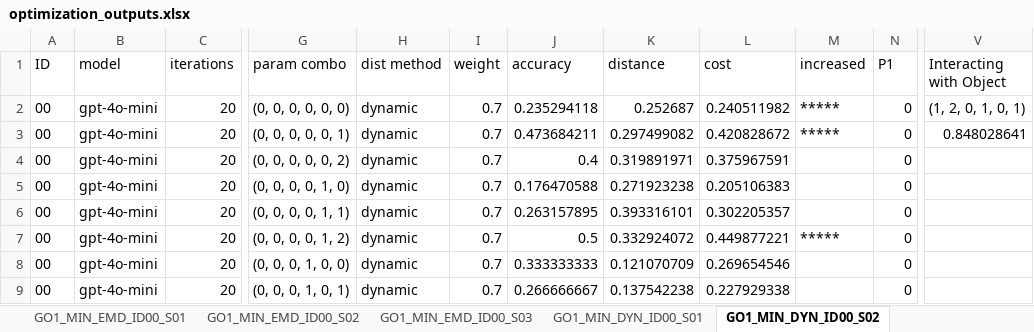
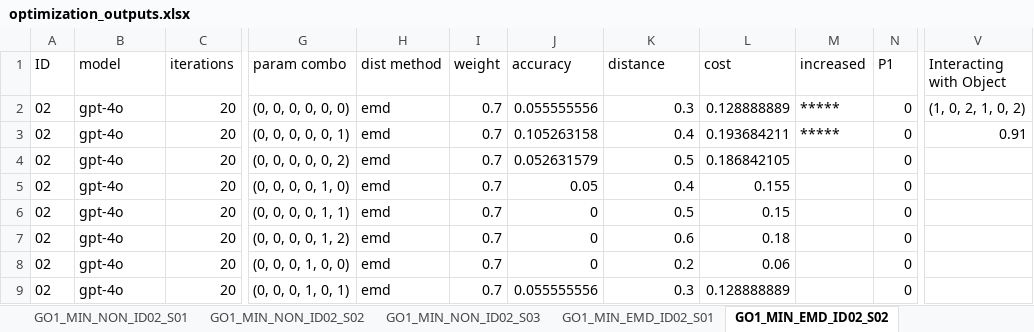
Before and after one commit to liamreneroy/LLM_vocab_optimization, an Excel workbook: data/selected_poses/optimization_outputs.xlsx, sheet GO1_MIN_EMD_ID02_S02, drawn as a sheet; only a part is shown, gaps mark what is left out; values as stored, in another font and other column widths than the file's, no borders; the diff covers the shown part only; the diff names each change by its address in the sheet, - before the commit and + after, or states it on an @@ line.

```diff
--- a/data/selected_poses/optimization_outputs.xlsx (sheet GO1_MIN_EMD_ID02_S02)
+++ b/data/selected_poses/optimization_outputs.xlsx (sheet GO1_MIN_EMD_ID02_S02)
-sheet tab: GO1_MIN_EMD_ID00_S01
+sheet tab: GO1_MIN_NON_ID02_S01
-sheet tab: GO1_MIN_EMD_ID00_S02
+sheet tab: GO1_MIN_NON_ID02_S02
-sheet tab: GO1_MIN_EMD_ID00_S03
+sheet tab: GO1_MIN_NON_ID02_S03
-sheet tab: GO1_MIN_DYN_ID00_S01
+sheet tab: GO1_MIN_EMD_ID02_S01
-sheet tab: GO1_MIN_DYN_ID00_S02
+sheet tab: GO1_MIN_EMD_ID02_S02
-A2:A9 (ID): 00
+A2:A9 (ID): 02
-B2:B9 (model): gpt-4o-mini
+B2:B9 (model): gpt-4o
-H2:H9 (dist method): dynamic
+H2:H9 (dist method): emd
-J2 (accuracy): 0.235294118
+J2 (accuracy): 0.055555556
-K2 (distance): 0.252687
+K2 (distance): 0.3
-L2 (cost): 0.240511982
+L2 (cost): 0.128888889
-V2 (Interacting with Object): (1, 2, 0, 1, 0, 1)
+V2 (Interacting with Object): (1, 0, 2, 1, 0, 2)
-J3 (accuracy): 0.473684211
+J3 (accuracy): 0.105263158
-K3 (distance): 0.297499082
+K3 (distance): 0.4
-L3 (cost): 0.420828672
+L3 (cost): 0.193684211
-V3 (Interacting with Object): 0.848028641
+V3 (Interacting with Object): 0.91
-J4 (accuracy): 0.4
+J4 (accuracy): 0.052631579
-K4 (distance): 0.319891971
+K4 (distance): 0.5
-L4 (cost): 0.375967591
+L4 (cost): 0.186842105
-J5 (accuracy): 0.176470588
+J5 (accuracy): 0.05
-K5 (distance): 0.271923238
+K5 (distance): 0.4
-L5 (cost): 0.205106383
+L5 (cost): 0.155
-J6 (accuracy): 0.263157895
+J6 (accuracy): 0
-K6 (distance): 0.393316101
+K6 (distance): 0.5
-L6 (cost): 0.302205357
+L6 (cost): 0.15
-J7 (accuracy): 0.5
+J7 (accuracy): 0
-K7 (distance): 0.332924072
+K7 (distance): 0.6
-L7 (cost): 0.449877221
+L7 (cost): 0.18
-M7 (increased): *****
+M7 (increased): (empty)
-J8 (accuracy): 0.333333333
+J8 (accuracy): 0
-K8 (distance): 0.121070709
+K8 (distance): 0.2
-L8 (cost): 0.269654546
+L8 (cost): 0.06
-J9 (accuracy): 0.266666667
+J9 (accuracy): 0.055555556
-K9 (distance): 0.137542238
+K9 (distance): 0.3
-L9 (cost): 0.227929338
+L9 (cost): 0.128888889
```
Also changed, not shown: 1906 edited cells elsewhere in this sheet, sheet GO1_SPR_DYN_ID02_S04, sheet GO1_SPR_DYN_ID02_S05, sheet JAC_MIN_EMD_ID02_S03, sheet JAC_MIN_EMD_ID02_S02, sheet JAC_SPR_EMD_ID02_S05, sheet JAC_SPR_EMD_ID02_S04, 34 more sheets, other sheet tabs, 20 other files.
